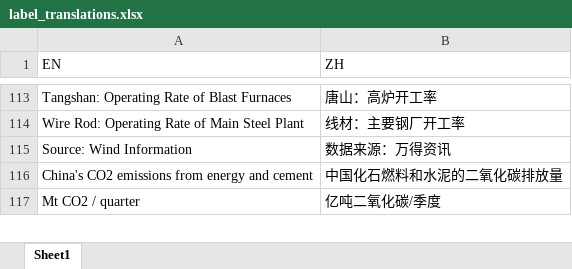
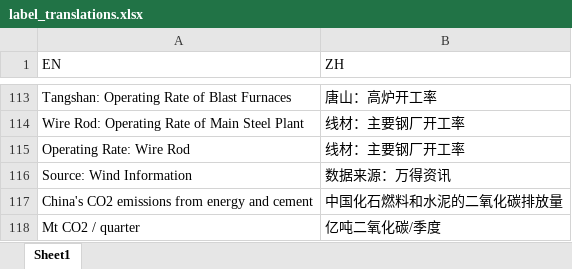
Before and after one commit to energyandcleanair/china_co2, an Excel workbook: data/label_translations.xlsx, sheet Sheet1, drawn as a sheet; only a part is shown, gaps mark what is left out; values as stored, in another font and other column widths than the file's, no borders; charts and pictures not drawn; the diff names each change by its address in the sheet, - before the commit and + after, or states it on an @@ line.

```diff
--- a/data/label_translations.xlsx (sheet Sheet1)
+++ b/data/label_translations.xlsx (sheet Sheet1)
+row 115: Operating Rate: Wire Rod | 线材：主要钢厂开工率
```
Also changed, not shown: 1 other file.
